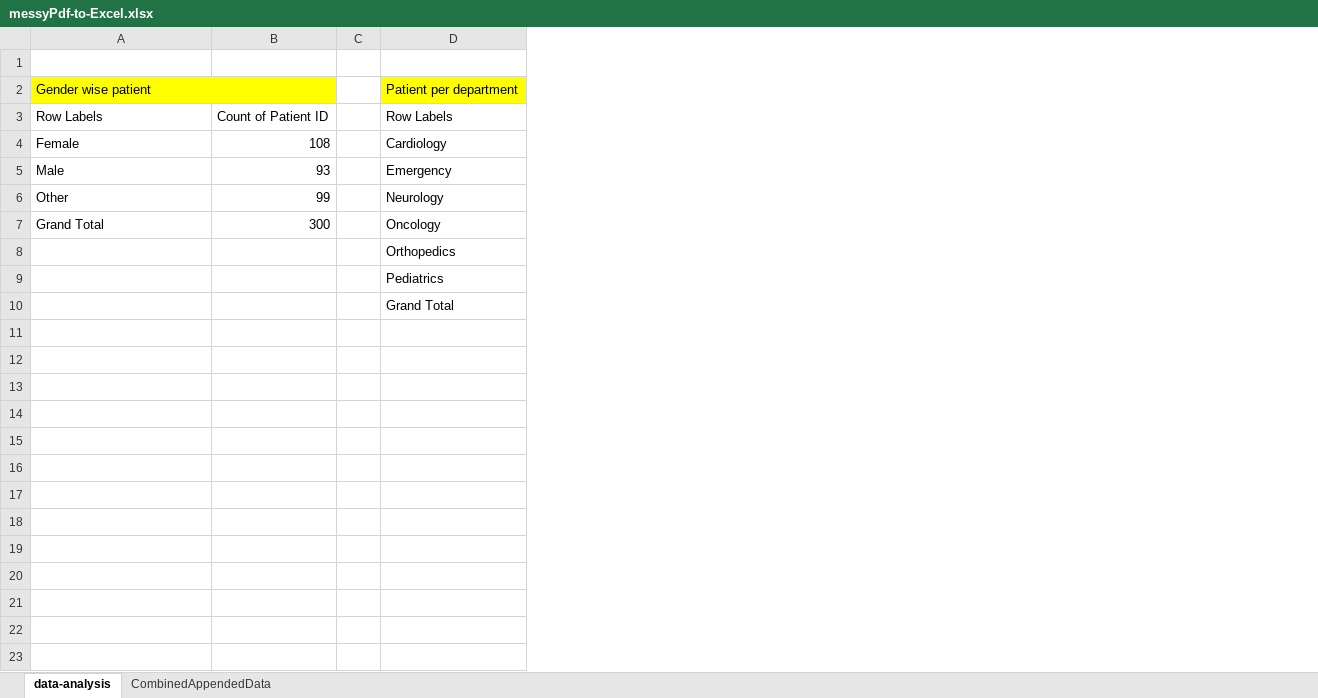
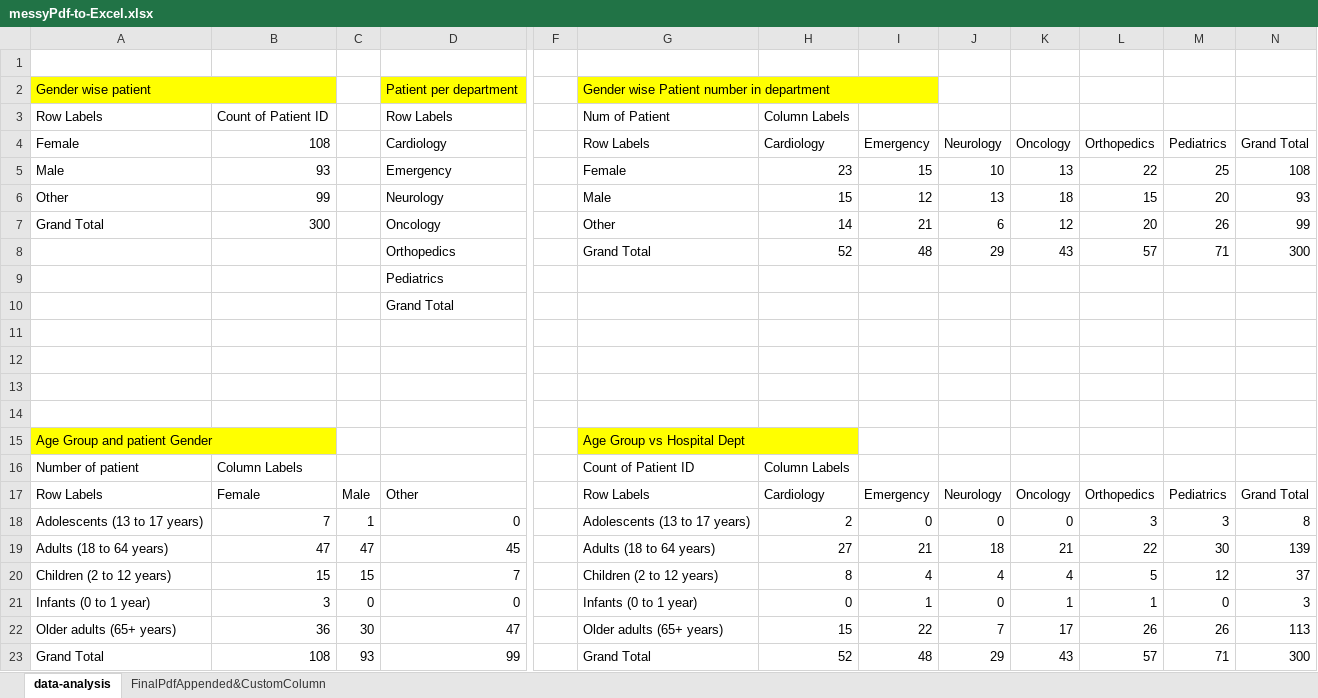
Before and after one commit to rohit2701singh/Excel-Practice, an Excel workbook: PowerQuery-and-PowerPivot/Power-Query/importDataFrom-pdf-img-websites/messyPdf-to-Excel.xlsx, sheet data-analysis, drawn as a sheet; only a part is shown, gaps mark what is left out; values as stored, in another font and other column widths than the file's, no borders; charts and pictures not drawn; removed rows and columns are numbered as before the commit, all else as after; rows hold the shown columns only; the diff names each change by its address in the sheet, - before the commit and + after, or states it on an @@ line.

```diff
--- a/PowerQuery-and-PowerPivot/Power-Query/importDataFrom-pdf-img-websites/messyPdf-to-Excel.xlsx (sheet data-analysis)
+++ b/PowerQuery-and-PowerPivot/Power-Query/importDataFrom-pdf-img-websites/messyPdf-to-Excel.xlsx (sheet data-analysis)
-sheet tab: CombinedAppendedData
+sheet tab: FinalPdfAppended&CustomColumn
-column C, empty
+column C, empty
+column F, empty
+column G (Row Labels), rows 2-3: Gender wise Patient number in department | Num of Patient; rows 5-8: Female | Male | Other | Grand Total
+column H (Cardiology), row 3: Column Labels; rows 5-8: 23 | 15 | 14 | 52
+column I (Emergency), rows 5-8: 15 | 12 | 21 | 48
+column J (Neurology), rows 5-8: 10 | 13 | 6 | 29
+column K (Oncology), rows 5-8: 13 | 18 | 12 | 43
+column L (Orthopedics), rows 5-8: 22 | 15 | 20 | 57
+column M (Pediatrics), rows 5-8: 25 | 20 | 26 | 71
+column N (Grand Total), rows 5-8: 108 | 93 | 99 | 300
+row 11: (empty)
+row 12: (empty)
+row 13: (empty)
+row 14: (empty)
+row 15: Age Group and patient Gender |  |  |  |  | Age Group vs Hospital Dept
+row 16: Number of patient | Column Labels |  |  |  | Count of Patient ID | Column Labels
+row 17: Row Labels | Female | Male | Other |  | Row Labels | Cardiology | Emergency | Neurology | Oncology | Orthopedics | Pediatrics | Grand Total
+row 18: Adolescents (13 to 17 years) | 7 | 1 | 0 |  | Adolescents (13 to 17 years) | 2 | 0 | 0 | 0 | 3 | 3 | 8
+row 19: Adults (18 to 64 years) | 47 | 47 | 45 |  | Adults (18 to 64 years) | 27 | 21 | 18 | 21 | 22 | 30 | 139
+row 20: Children (2 to 12 years) | 15 | 15 | 7 |  | Children (2 to 12 years) | 8 | 4 | 4 | 4 | 5 | 12 | 37
+row 21: Infants (0 to 1 year) | 3 | 0 | 0 |  | Infants (0 to 1 year) | 0 | 1 | 0 | 1 | 1 | 0 | 3
+row 22: Older adults (65+ years) | 36 | 30 | 47 |  | Older adults (65+ years) | 15 | 22 | 7 | 17 | 26 | 26 | 113
+row 23: Grand Total | 108 | 93 | 99 |  | Grand Total | 52 | 48 | 29 | 43 | 57 | 71 | 300
```
Also changed, not shown: sheet FinalPdfAppended&CustomColumn, charts or pictures, PowerQuery-and-PowerPivot/Power-Query/PowerQuery-1.xlsx, 1 other file.
